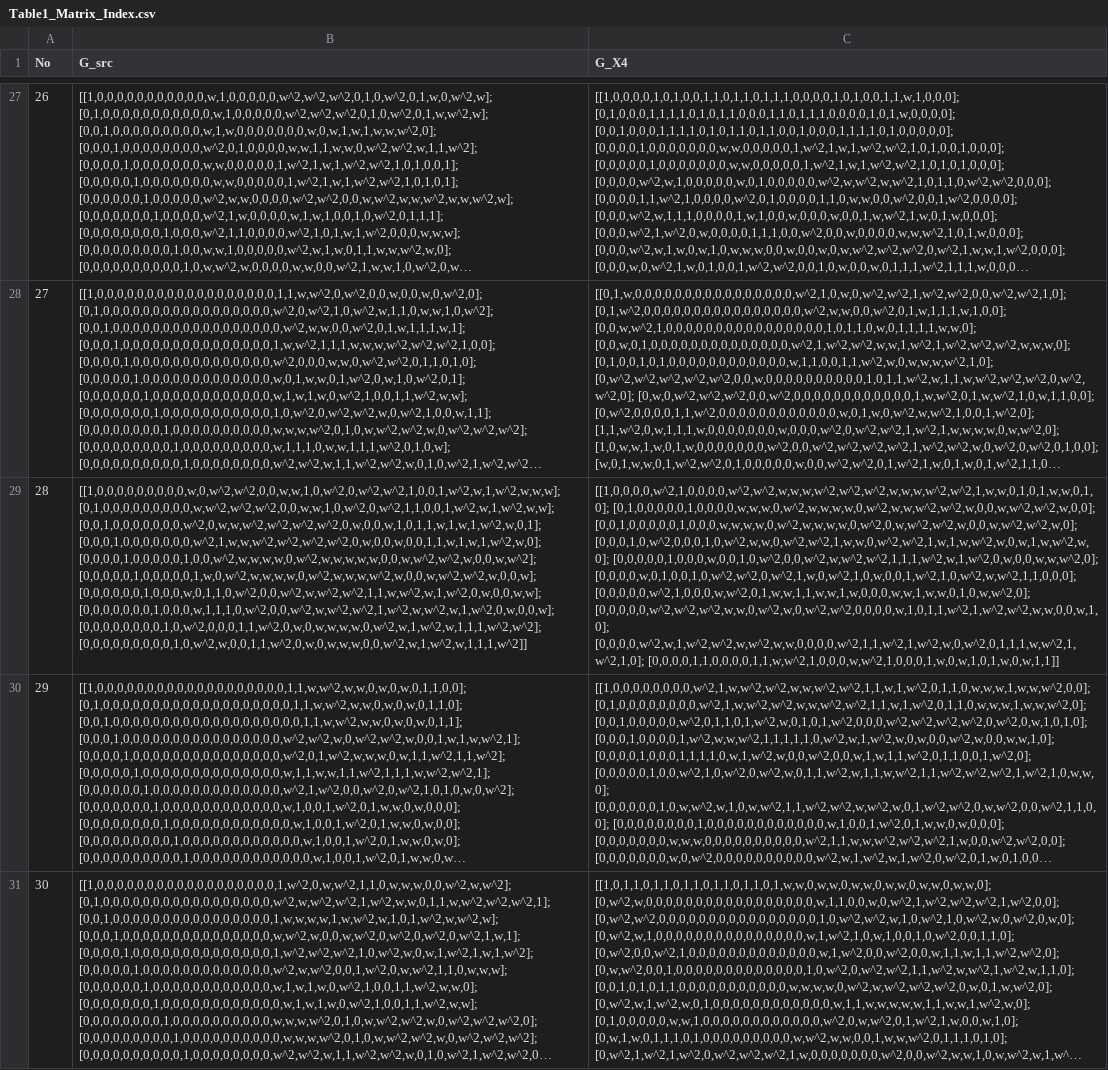
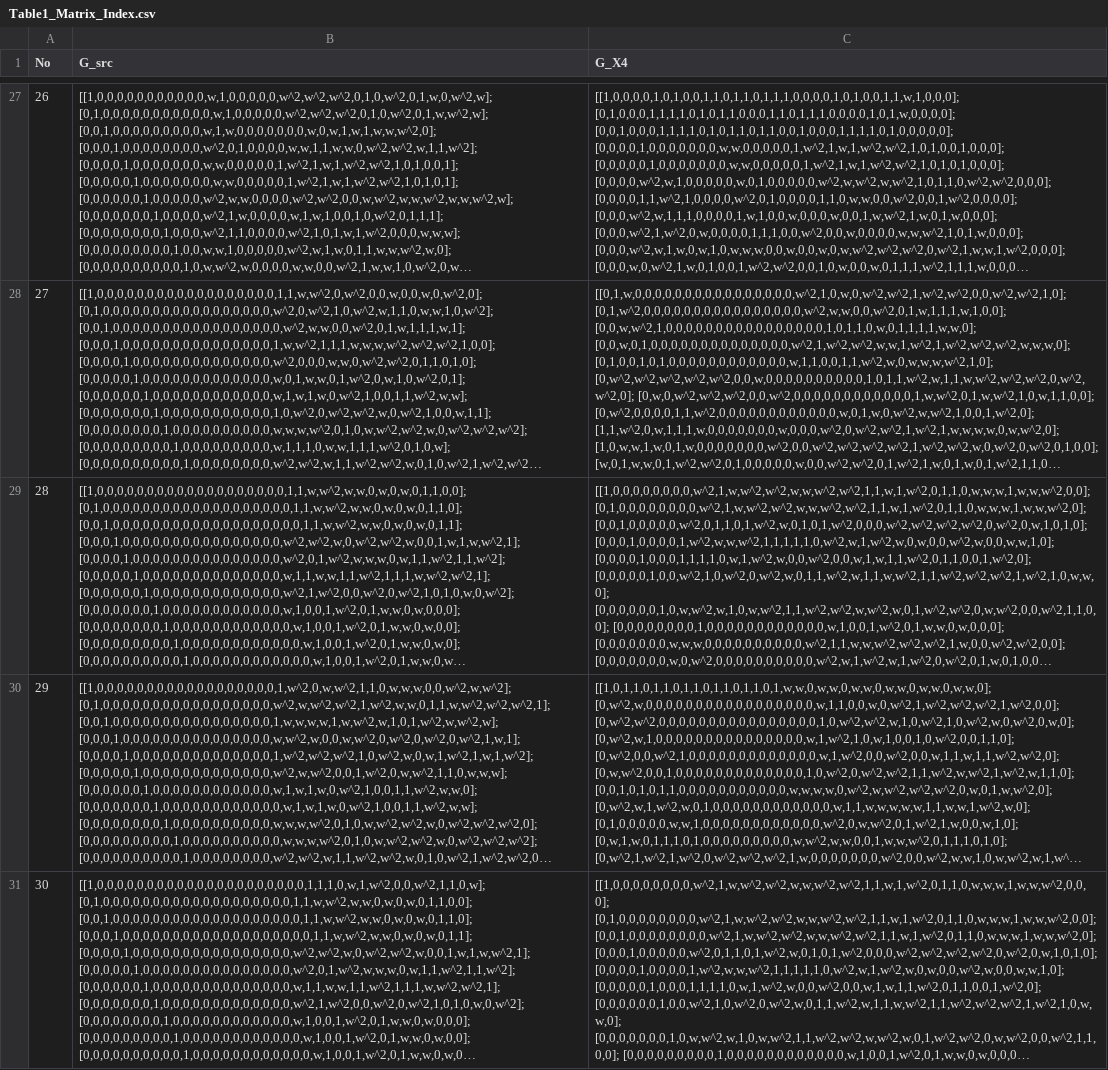
Before and after one commit to I0amLK/X4-for-EAQECCs, a CSV file: Table1_Matrix_Index.csv, drawn as a sheet; only a part is shown, gaps mark what is left out; the shorter side is filled out with more unchanged rows; long unchanged cells end in …; removed rows and columns are numbered as before the commit, all else as after; the diff names each change by its address in the sheet, - before the commit and + after, or states it on an @@ line.

Commit message:
Update construction data to 274 direct codes and 52 QC-X4 results

```diff
--- a/Table1_Matrix_Index.csv
+++ b/Table1_Matrix_Index.csv
-row 29: 28 | [[1,0,0,0,0,0,0,0,0,0,w,0,w^2,w^2,0,0,w,w,1,0,w^2,0,w^2,w^2,1,0,0,1,w^2,w,1,w^2,w,w,w]; [0,1,0,0,0,0,0,0,0,0,0,w,w^2,w^2,w^2,0,0,w,w,1,0,w^2,0,w^2,1,1,0,0,1,w^2,w,1,w^2,w,w]; [0,0,1,0,0,0,0,0,0,0,w^2,0,w,w,w^2,w^2,w^2,w^2,0,w,0,0,w,1,0,1,1,w,1,w,1,w^2,w,0,1]; [0,0,0,1,0,0,0,0,0,0,0,w^2,1,w,w,w^2,w^2,w^2,w^2,0,w,0,0,w,0,0,1,1,w,1,w,1,w^2,w,0]; [0,0,0,0,1,0,0,0,0,0,1,0,0,w^2,w,w,w,w,0,w^2,w,w,w,w,w,0,0,w,w^2,w^2,w,0,0,w,w^2]; [0,0,0,0,0,1,0,0,0,0,0,1,w,0,w^2,w,w,w,w,0,w^2,w,w,w,w^2,w,0,0,w,w^2,w^2,w,0,0,w]; [0,0,0,0,0,0,1,0,0,0,w,0,1,1,0,w^2,0,0,w^2,w,w^2,w^2,1,1,w,w^2,w,1,w^2,0,w,0,0,w,w]; [0,0,0,0,0,0,0,1,0,0,0,w,1,1,1,0,w^2,0,0,w^2,w,w^2,w^2,1,w^2,w,w^2,w,1,w^2,0,w,0,0,w]; [0,0,0,0,0,0,0,0,1,0,w^2,0,0,0,1,1,w^2,0,w,0,w,w,w,w,0,w^2,w,1,w^2,w,1,1,1,w^2,w^2]; [0,0,0,0,0,0,0,0,0,1,0,w^2,w,0,0,1,1,w^2,0,w,0,w,w,w,0,0,w^2,w,1,w^2,w,1,1,1,w^2]] | [[1,0,0,0,0,w^2,1,0,0,0,0,w^2,w^2,w,w,w,w^2,w^2,w^2,w,w,w,w^2,w^2,1,w,w,0,1,0,1,w,w,0,1,0]; [0,1,0,0,0,0,0,1,0,0,0,0,w,w,w,0,w^2,w,w,w,w,0,w^2,w,w,w^2,w^2,w,0,0,w,w^2,w^2,w,0,0]; [0,0,1,0,0,0,0,0,1,0,0,0,w,w,w,w,0,w^2,w,w,w,w,0,w^2,0,w,w^2,w^2,w,0,0,w,w^2,w^2,w,0]; [0,0,0,1,0,w^2,0,0,0,1,0,w^2,w,w,0,w^2,w^2,1,w,w,0,w^2,w^2,1,w,1,w,w^2,w,0,w,1,w,w^2,w,0]; [0,0,0,0,0,1,0,0,0,w,0,0,1,0,w^2,0,0,w^2,w,w^2,w^2,1,1,1,w^2,w,1,w^2,0,w,0,0,w,w,w^2,0]; [0,0,0,0,w,0,1,0,0,1,0,w^2,w^2,0,w^2,1,w,0,w^2,1,0,w,0,0,1,w^2,1,0,w^2,w,w^2,1,1,0,0,0]; [0,0,0,0,0,w^2,1,0,0,0,w,w^2,0,1,w,w,1,1,w,w,1,w,0,0,0,w,w,1,w,w,0,1,0,w,w^2,0]; [0,0,0,0,0,w^2,w^2,w^2,w,w,0,w^2,w,0,w^2,w^2,0,0,0,0,w,1,0,1,1,w^2,1,w^2,w^2,w,w,0,0,w,1,0]; [0,0,0,0,w^2,w,1,w^2,w^2,w,w^2,w,w,0,0,0,0,w^2,1,1,w^2,1,w^2,w,0,w^2,0,1,1,1,w,w^2,1,w^2,1,0]; [0,0,0,0,1,1,0,0,0,0,1,1,w,w^2,1,0,0,0,w,w^2,1,0,0,0,1,w,0,w,1,0,1,w,0,w,1,1]]
@@ column A (No) renumbered from row 29 down @@
```
Also changed, not shown: 6 other files.
